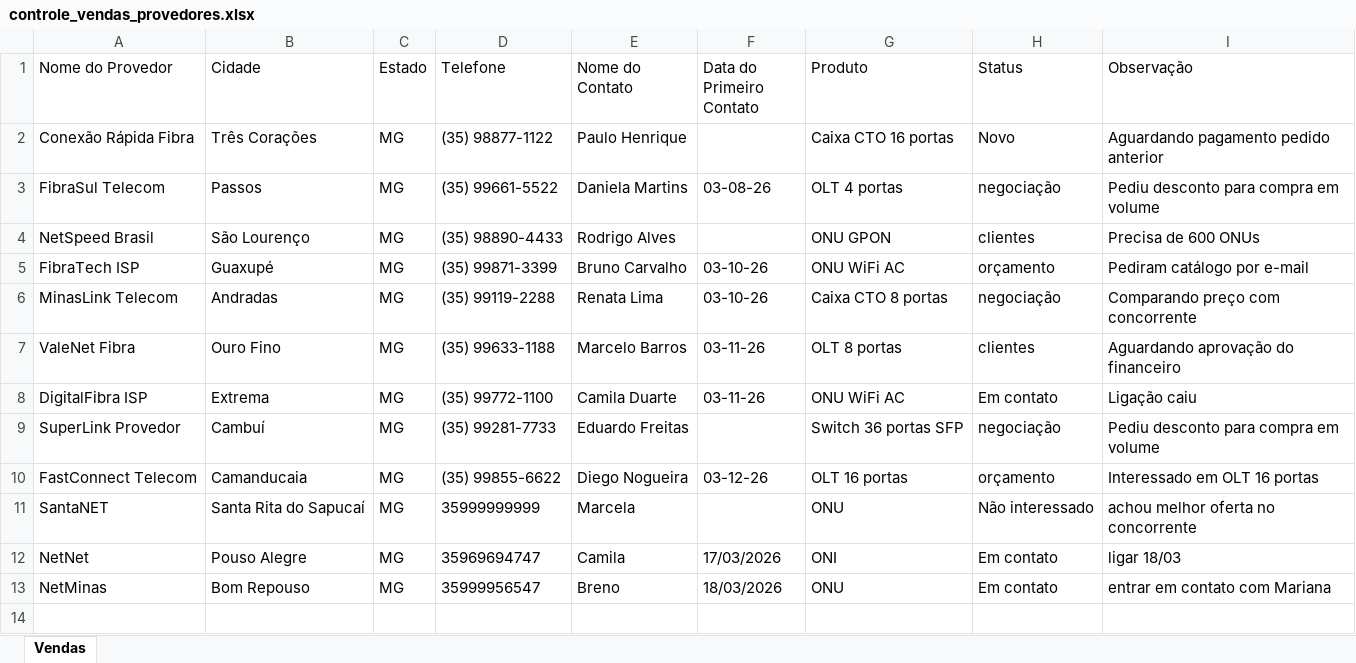
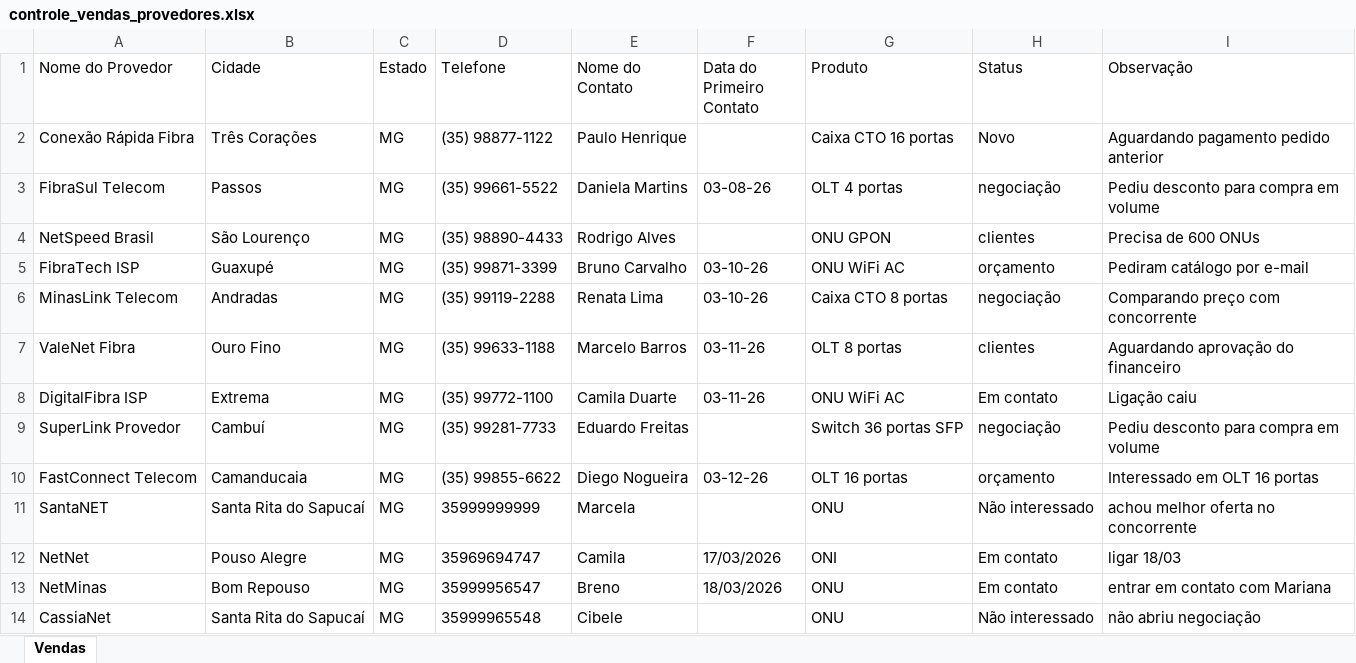
Before and after one commit to eduardomarini16/plan_venda_auto, an Excel workbook: controle_vendas_provedores.xlsx, sheet Vendas, drawn as a sheet; values as stored, in another font and other column widths than the file's, no borders; the diff names each change by its address in the sheet, - before the commit and + after, or states it on an @@ line.

```diff
--- a/controle_vendas_provedores.xlsx (sheet Vendas)
+++ b/controle_vendas_provedores.xlsx (sheet Vendas)
+row 14: CassiaNet | Santa Rita do Sapucaí | MG | 35999965548 | Cibele |  | ONU | Não interessado | não abriu negociação
```
Also changed, not shown: 5 other files.
